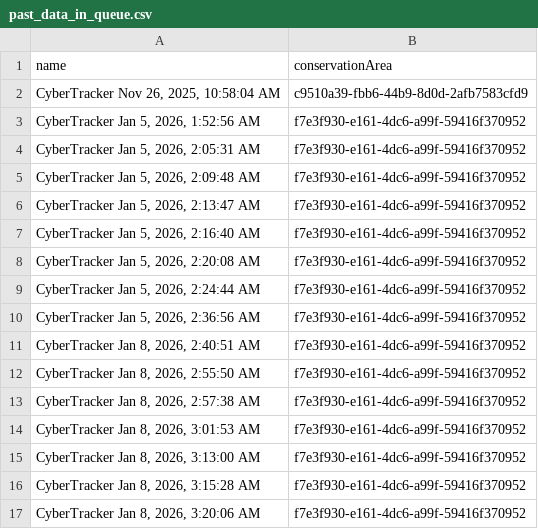
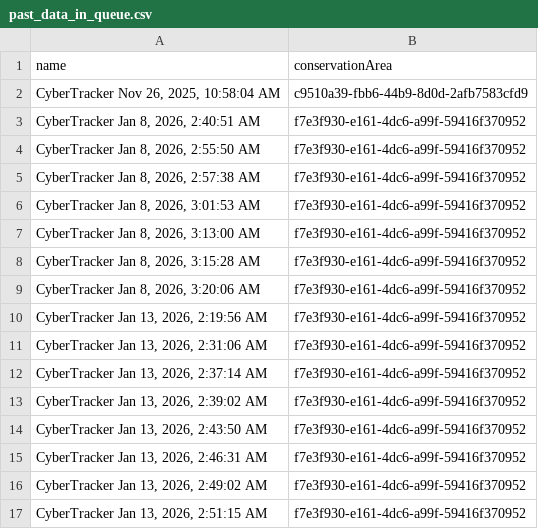
Before and after one commit to dmontecino/smart_data_queue_alert_cambodia_wetlands, a CSV file: past_data_in_queue.csv, drawn as a sheet; only a part is shown; the shorter side is filled out with more unchanged rows; the diff names each change by its address in the sheet, - before the commit and + after, or states it on an @@ line.

```diff
--- a/past_data_in_queue.csv
+++ b/past_data_in_queue.csv
-row 3: CyberTracker Jan 5, 2026, 1:52:56 AM | f7e3f930-e161-4dc6-a99f-59416f370952
-row 4: CyberTracker Jan 5, 2026, 2:05:31 AM | f7e3f930-e161-4dc6-a99f-59416f370952
-row 5: CyberTracker Jan 5, 2026, 2:09:48 AM | f7e3f930-e161-4dc6-a99f-59416f370952
-row 6: CyberTracker Jan 5, 2026, 2:13:47 AM | f7e3f930-e161-4dc6-a99f-59416f370952
-row 7: CyberTracker Jan 5, 2026, 2:16:40 AM | f7e3f930-e161-4dc6-a99f-59416f370952
-row 8: CyberTracker Jan 5, 2026, 2:20:08 AM | f7e3f930-e161-4dc6-a99f-59416f370952
-row 9: CyberTracker Jan 5, 2026, 2:24:44 AM | f7e3f930-e161-4dc6-a99f-59416f370952
-row 10: CyberTracker Jan 5, 2026, 2:36:56 AM | f7e3f930-e161-4dc6-a99f-59416f370952
```
